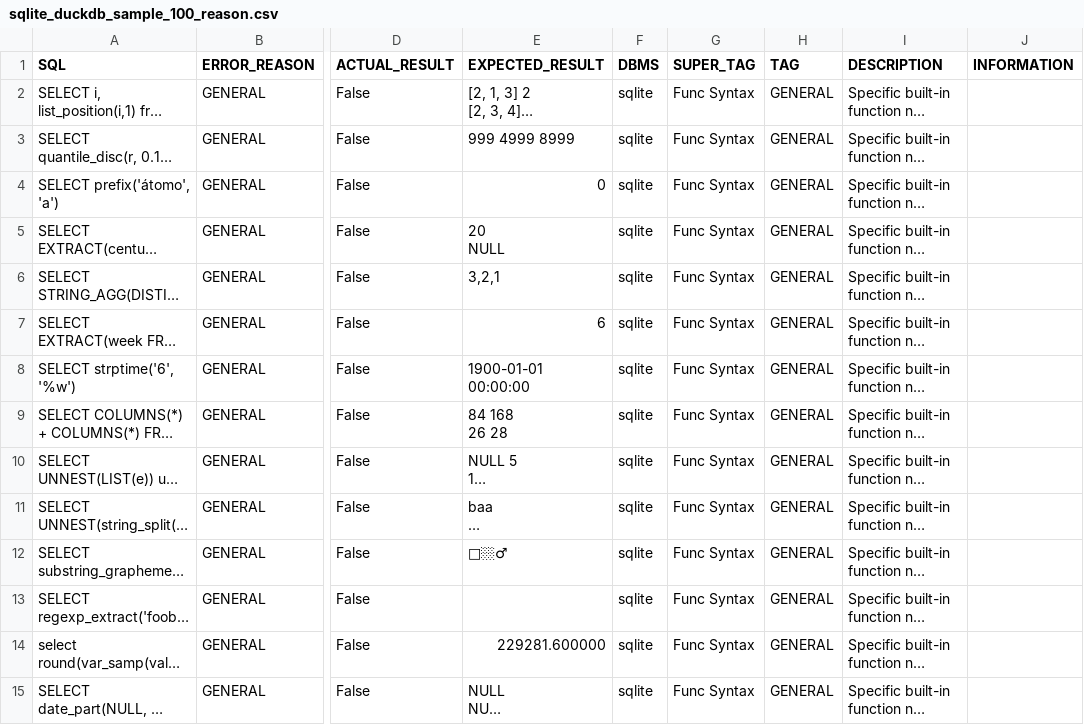
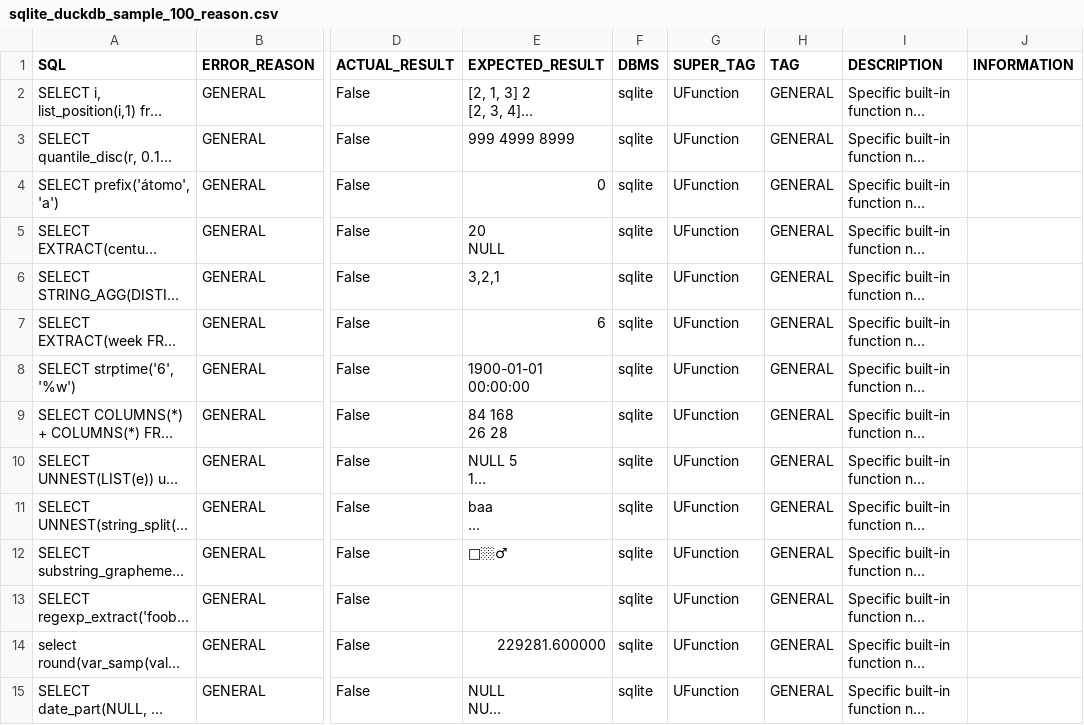
Before and after one commit to suyZhong/SQuaLity, a CSV file: output/sqlite_duckdb_sample_100_reason.csv, drawn as a sheet; only a part is shown, gaps mark what is left out; long unchanged cells end in …; the diff covers the shown part only; the diff names each change by its address in the sheet, - before the commit and + after, or states it on an @@ line.

```diff
--- a/output/sqlite_duckdb_sample_100_reason.csv
+++ b/output/sqlite_duckdb_sample_100_reason.csv
-G2:G15 (SUPER_TAG): Func Syntax
+G2:G15 (SUPER_TAG): UFunction
```
Also changed, not shown: 66 edited cells elsewhere in this file, data/duckdb_suite_errors.csv, data/postgresql_suite_errors.csv, 3 other files.
